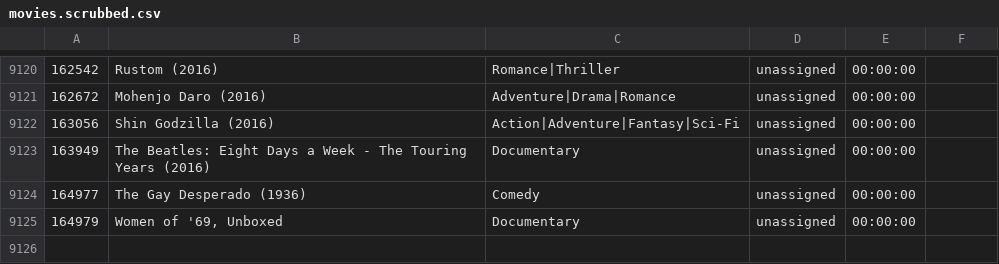
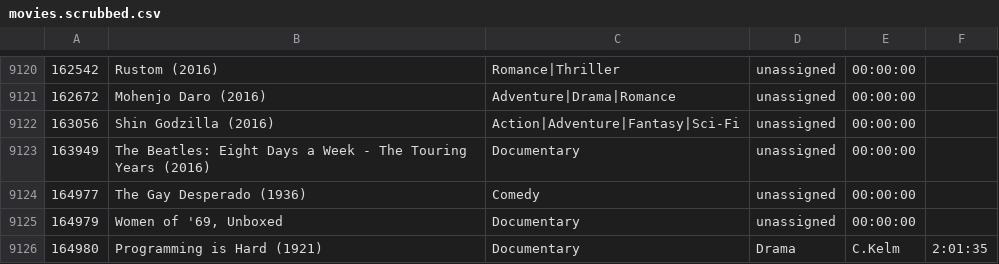
Before and after one commit to Lutefsk/MediaLibrary, a CSV file: movies.scrubbed.csv, drawn as a sheet; only a part is shown, gaps mark what is left out; the diff names each change by its address in the sheet, - before the commit and + after, or states it on an @@ line.

```diff
--- a/movies.scrubbed.csv
+++ b/movies.scrubbed.csv
+row 9126: 164980 | Programming is Hard (1921) | Documentary | Drama | C.Kelm | 2:01:35
```
Also changed, not shown: movies.csv, 7 other files.
